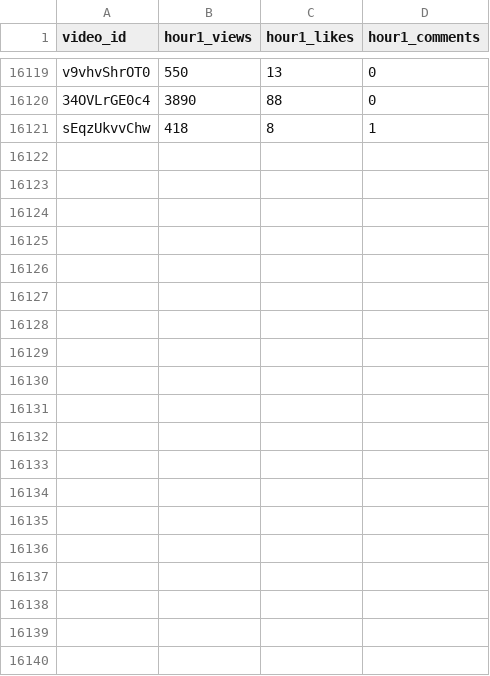
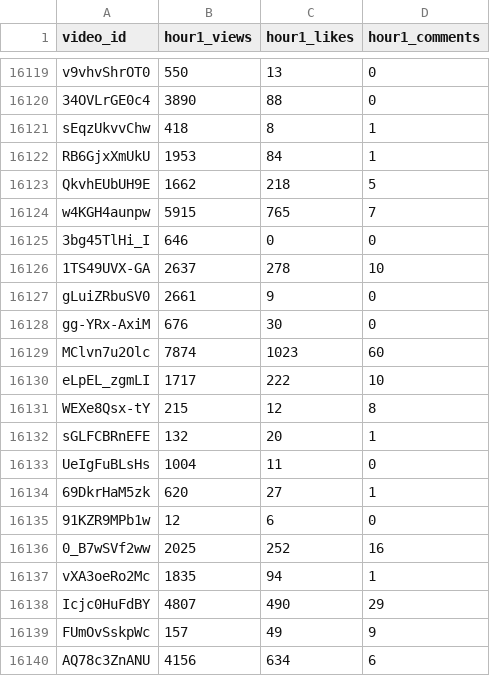
Before and after one commit to jaskiratkalra26/Youtube-Data-Extraction-Pipeline, a CSV file: hour1_data.csv, drawn as a sheet; only a part is shown, gaps mark what is left out; the diff covers the shown part only.

```diff
--- a/hour1_data.csv
+++ b/hour1_data.csv
@@ -16121 +16121,20 @@ v9vhvShrOT0,550,13,0
 sEqzUkvvChw,418,8,1
+RB6GjxXmUkU,1953,84,1
+QkvhEUbUH9E,1662,218,5
+w4KGH4aunpw,5915,765,7
+3bg45TlHi_I,646,0,0
+1TS49UVX-GA,2637,278,10
+gLuiZRbuSV0,2661,9,0
+gg-YRx-AxiM,676,30,0
+MClvn7u2Olc,7874,1023,60
+eLpEL_zgmLI,1717,222,10
+WEXe8Qsx-tY,215,12,8
+sGLFCBRnEFE,132,20,1
+UeIgFuBLsHs,1004,11,0
+69DkrHaM5zk,620,27,1
+91KZR9MPb1w,12,6,0
+0_B7wSVf2ww,2025,252,16
+vXA3oeRo2Mc,1835,94,1
+Icjc0HuFdBY,4807,490,29
+FUmOvSskpWc,157,49,9
+AQ78c3ZnANU,4156,634,6
```
Also changed, not shown: 10 added rows elsewhere in this file, dataset.csv, final_data.csv, 1 other file.
